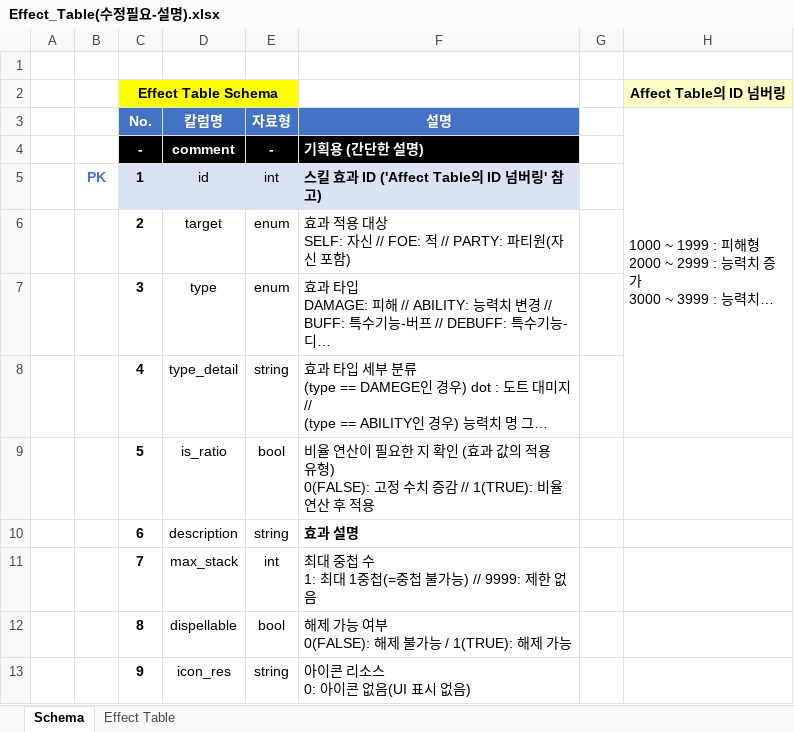
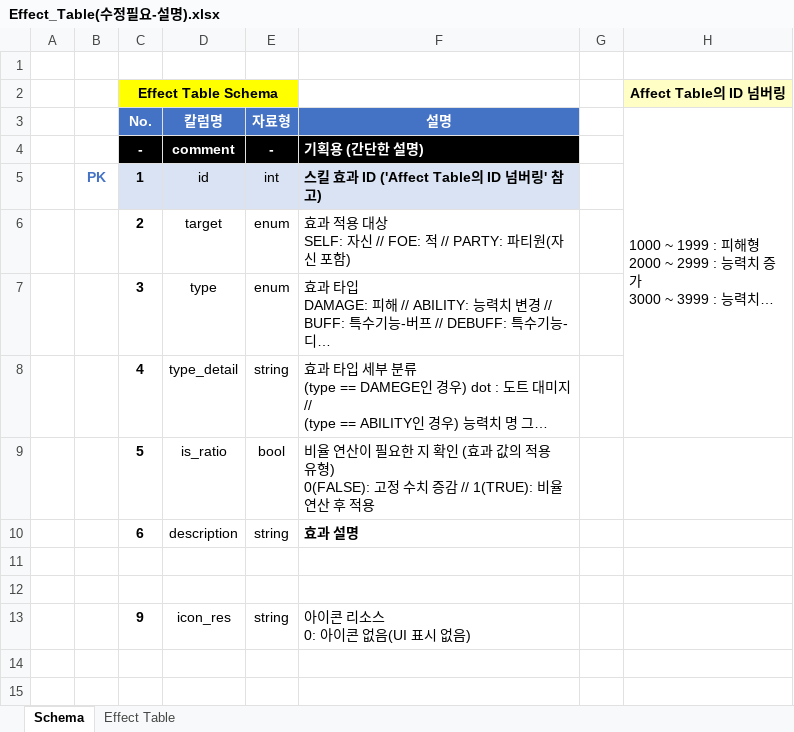
Before and after one commit to hjs0913/GameDesign, an Excel workbook: 로스트아크/데이터테이블/Effect_Table(수정필요-설명).xlsx, sheet Schema, drawn as a sheet; long unchanged cells end in …; values as stored, in another font and other column widths than the file's, no borders; ↵ is a line break in a cell; the diff names each change by its address in the sheet, - before the commit and + after, or states it on an @@ line.

```diff
--- a/로스트아크/데이터테이블/Effect_Table(수정필요-설명).xlsx (sheet Schema)
+++ b/로스트아크/데이터테이블/Effect_Table(수정필요-설명).xlsx (sheet Schema)
-row 11:  |  | 7 | max_stack | int | 최대 중첩 수 ↵ 1: 최대 1중첩(=중첩 불가능) // 9999: 제한 없음
+row 11: (empty)
-row 12:  |  | 8 | dispellable | bool | 해제 가능 여부 ↵ 0(FALSE): 해제 불가능 / 1(TRUE): 해제 가능
+row 12: (empty)
```
Also changed, not shown: sheet Effect Table, 로스트아크/데이터테이블/Skill_Effect_Table(수정중).xlsx.
